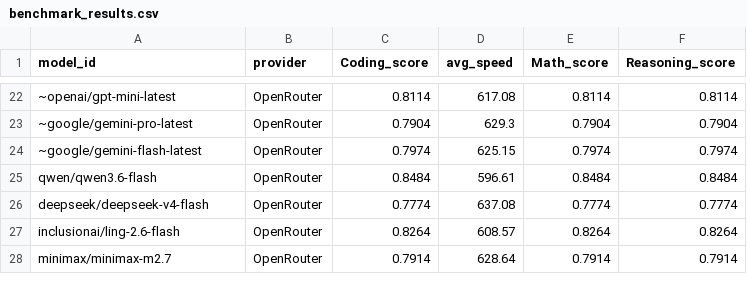
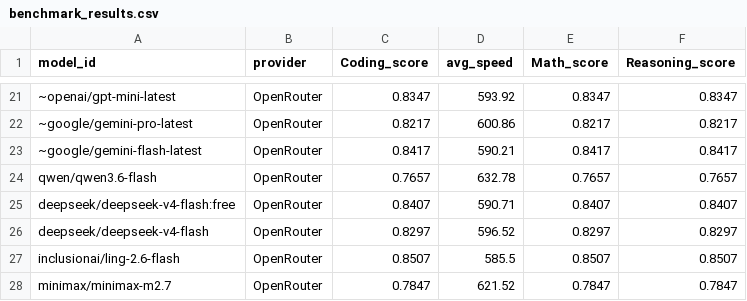
Before and after one commit to Ajithkelangath/ModelRadar-AI, a CSV file: data/benchmark_results.csv, drawn as a sheet; only a part is shown, gaps mark what is left out; addresses are those after the commit; the diff covers the shown part only; the diff names each change by its address in the sheet, - before the commit and + after, or states it on an @@ line.

```diff
--- a/data/benchmark_results.csv
+++ b/data/benchmark_results.csv
-C21 (Coding_score): 0.8114
+C21 (Coding_score): 0.8347
-D21 (avg_speed): 617.08
+D21 (avg_speed): 593.92
-E21 (Math_score): 0.8114
+E21 (Math_score): 0.8347
-F21 (Reasoning_score): 0.8114
+F21 (Reasoning_score): 0.8347
-C22 (Coding_score): 0.7904
+C22 (Coding_score): 0.8217
-D22 (avg_speed): 629.3
+D22 (avg_speed): 600.86
-E22 (Math_score): 0.7904
+E22 (Math_score): 0.8217
-F22 (Reasoning_score): 0.7904
+F22 (Reasoning_score): 0.8217
-C23 (Coding_score): 0.7974
+C23 (Coding_score): 0.8417
-D23 (avg_speed): 625.15
+D23 (avg_speed): 590.21
-E23 (Math_score): 0.7974
+E23 (Math_score): 0.8417
-F23 (Reasoning_score): 0.7974
+F23 (Reasoning_score): 0.8417
-C24 (Coding_score): 0.8484
+C24 (Coding_score): 0.7657
-D24 (avg_speed): 596.61
+D24 (avg_speed): 632.78
-E24 (Math_score): 0.8484
+E24 (Math_score): 0.7657
-F24 (Reasoning_score): 0.8484
+F24 (Reasoning_score): 0.7657
+row 25: deepseek/deepseek-v4-flash:free | OpenRouter | 0.8407 | 590.71 | 0.8407 | 0.8407
-C26 (Coding_score): 0.7774
+C26 (Coding_score): 0.8297
-D26 (avg_speed): 637.08
+D26 (avg_speed): 596.52
-E26 (Math_score): 0.7774
+E26 (Math_score): 0.8297
-F26 (Reasoning_score): 0.7774
+F26 (Reasoning_score): 0.8297
-C27 (Coding_score): 0.8264
+C27 (Coding_score): 0.8507
-D27 (avg_speed): 608.57
+D27 (avg_speed): 585.5
-E27 (Math_score): 0.8264
+E27 (Math_score): 0.8507
-F27 (Reasoning_score): 0.8264
+F27 (Reasoning_score): 0.8507
-C28 (Coding_score): 0.7914
+C28 (Coding_score): 0.7847
-D28 (avg_speed): 628.64
+D28 (avg_speed): 621.52
-E28 (Math_score): 0.7914
+E28 (Math_score): 0.7847
-F28 (Reasoning_score): 0.7914
+F28 (Reasoning_score): 0.7847
```
Also changed, not shown: 9 added rows, 11 removed rows and 44 edited cells elsewhere in this file, data/model_rankings.csv, data/provider_catalog.csv, 1 other file.
